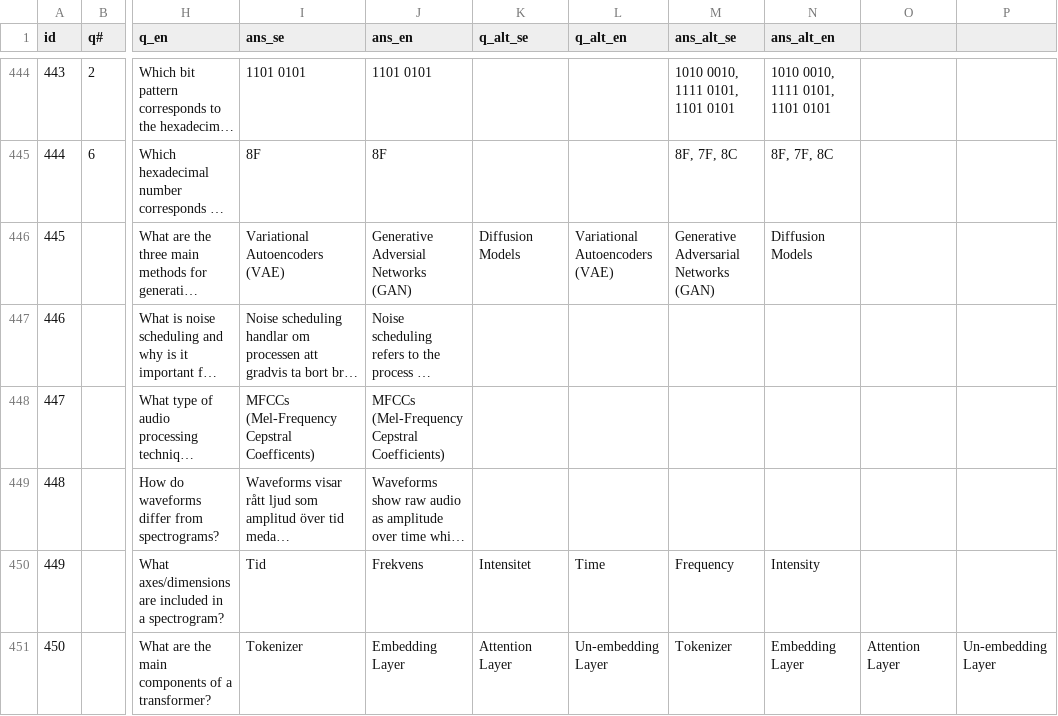
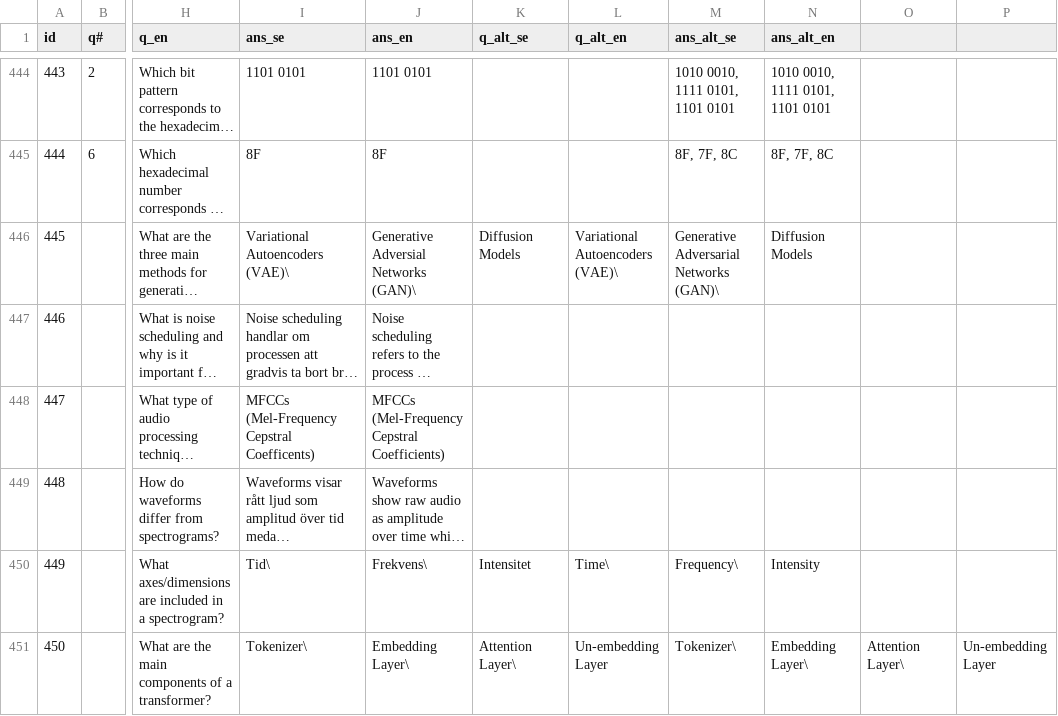
Before and after one commit to Edwinexd/idsv-old-exams, a CSV file: question_bank/2025-08-31.csv, drawn as a sheet; only a part is shown, gaps mark what is left out; long unchanged cells end in …; the diff covers the shown part only; the diff names each change by its address in the sheet, - before the commit and + after, or states it on an @@ line.

Commit message:
Escape commas genai

```diff
--- a/question_bank/2025-08-31.csv
+++ b/question_bank/2025-08-31.csv
-I446 (ans_se): Variational Autoencoders (VAE)
+I446 (ans_se): Variational Autoencoders (VAE)\
-J446 (ans_en): Generative Adversial Networks (GAN)
+J446 (ans_en): Generative Adversial Networks (GAN)\
-L446 (q_alt_en): Variational Autoencoders (VAE)
+L446 (q_alt_en): Variational Autoencoders (VAE)\
-M446 (ans_alt_se): Generative Adversarial Networks (GAN)
+M446 (ans_alt_se): Generative Adversarial Networks (GAN)\
-I450 (ans_se): Tid
+I450 (ans_se): Tid\
-J450 (ans_en): Frekvens
+J450 (ans_en): Frekvens\
-L450 (q_alt_en): Time
+L450 (q_alt_en): Time\
-M450 (ans_alt_se): Frequency
+M450 (ans_alt_se): Frequency\
-I451 (ans_se): Tokenizer
+I451 (ans_se): Tokenizer\
-J451 (ans_en): Embedding Layer
+J451 (ans_en): Embedding Layer\
-K451 (q_alt_se): Attention Layer
+K451 (q_alt_se): Attention Layer\
-M451 (ans_alt_se): Tokenizer
+M451 (ans_alt_se): Tokenizer\
-N451 (ans_alt_en): Embedding Layer
+N451 (ans_alt_en): Embedding Layer\
-O451: Attention Layer
+O451: Attention Layer\
```
Also changed, not shown: 21 edited cells elsewhere in this file.
